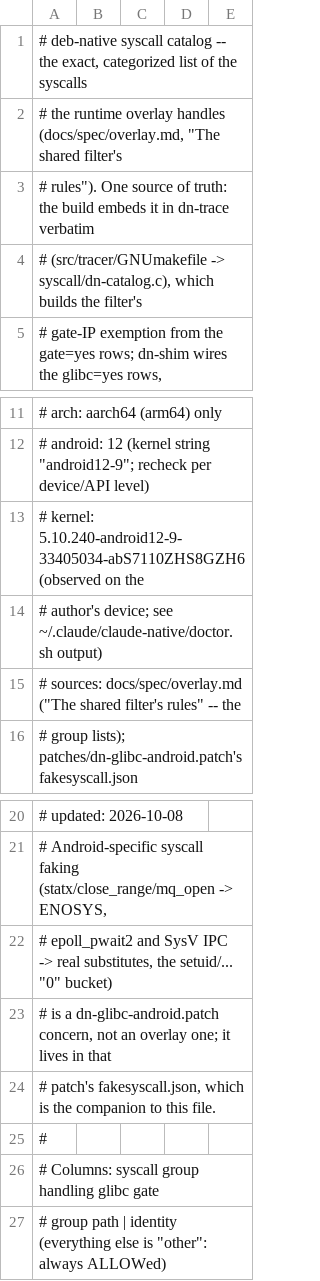
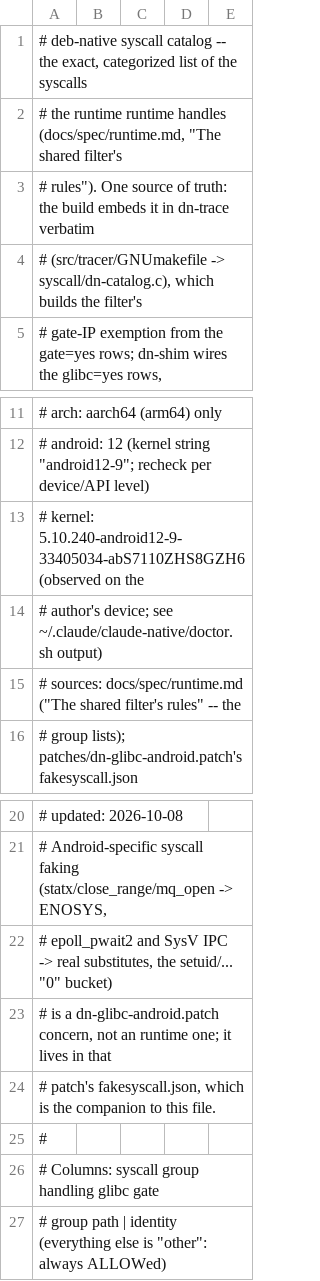
Before and after one commit to jronminh/deb-native, a TSV file: src/syscalls.tsv, drawn as a sheet; only a part is shown, gaps mark what is left out.

Commit message:
﻿rename: the suite is "runtime"; ld-dn becomes dn-interp
Stop overloading "overlay" (the suite, DN_OVERLAY, and the overlayfs
filesystem feature).  The suite is "the runtime":

- docs/spec/overlay.md -> docs/spec/runtime.md (also fixes the many code
  and patch comments that already said "runtime.md").
- scripts/build/build-overlay-glibc.sh -> build-trace.sh (it builds
  dn-trace); the trio is now build-interp.sh / build-shim.sh / build-trace.sh.
- DN_OVERLAY -> DN_RUNTIME, dn-overlay -> dn-runtime; "the overlay" ->
  "the runtime" (the overlayfs / overlay copy-up phrases stay, as the real
  filesystem feature).
- ld-dn -> dn-interp: native/dn-interp.c, native/dn-interp.conf, the path
  usr/lib/deb-native/dn-interp, the string, and the identifiers
  ld_dn / global_ld_dn / DN_LD_DN_REL; docs/spec/ld-dn-shim.md ->
  docs/spec/dn-interp-shim.md.

docs/reference/dl-mechanics.md stays legacy; only its now-dead link is
retargeted.  Checks clean (repo, syscalls, paths, modules, interface);
dn-trace, dn-interp and dn-shim.so all rebuild on WSL (AArch64).

```diff
--- a/src/syscalls.tsv
+++ b/src/syscalls.tsv
@@ -1,3 +1,3 @@
 # deb-native syscall catalog -- the exact, categorized list of the syscalls
-# the runtime overlay handles (docs/spec/overlay.md, "The shared filter's
+# the runtime runtime handles (docs/spec/runtime.md, "The shared filter's
 # rules").  One source of truth: the build embeds it in dn-trace verbatim
@@ -14,3 +14,3 @@
 #             author's device; see ~/.claude/claude-native/doctor.sh output)
-#   sources:  docs/spec/overlay.md ("The shared filter's rules" -- the
+#   sources:  docs/spec/runtime.md ("The shared filter's rules" -- the
 #             group lists); patches/dn-glibc-android.patch's fakesyscall.json
@@ -22,3 +22,3 @@
 # epoll_pwait2 and SysV IPC -> real substitutes, the setuid/... "0" bucket)
-# is a dn-glibc-android.patch concern, not an overlay one; it lives in that
+# is a dn-glibc-android.patch concern, not an runtime one; it lives in that
 # patch's fakesyscall.json, which is the companion to this file.
```
Also changed, not shown: scripts/prefix/interface.tsv, 47 other files.
